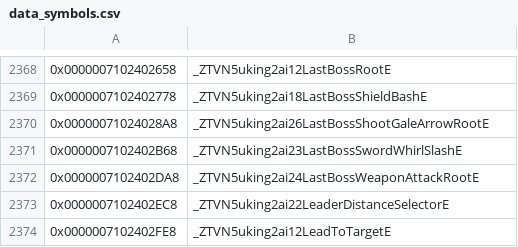
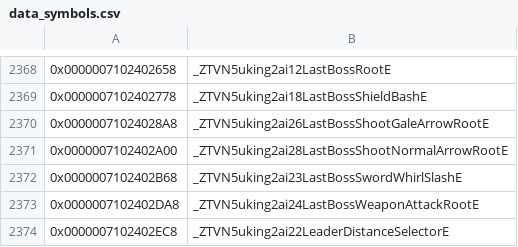
Before and after one commit to snrubrm/botw, a CSV file: data/data_symbols.csv, drawn as a sheet; only a part is shown, gaps mark what is left out; the shorter side is filled out with more unchanged rows; the diff names each change by its address in the sheet, - before the commit and + after, or states it on an @@ line.

Commit message:
Decompile LastBossShootNormalArrowRoot
Layout (size 0x260): arrow counter, two quaternions, two BoneHandles and a
BoneAccessKeyEx; new virtual slots m34-m40.
Matched: C2, D1, D0, init_, enter_, calc_, leave_, isFinished, m34-m40, the
factory, and as side effects GanonBeamOnFloor::loadParams_ and the factories of
GanonBeamOnWall / LastBossShootGaleArrowRoot.
Declared only: sub_710047CA1C (4.3 KB arm IK), GanonBeamOnFloor::m38.

```diff
--- a/data/data_symbols.csv
+++ b/data/data_symbols.csv
+row 2371: 0x0000007102402A00 | _ZTVN5uking2ai28LastBossShootNormalArrowRootE
```
Also changed, not shown: 4 other files.
